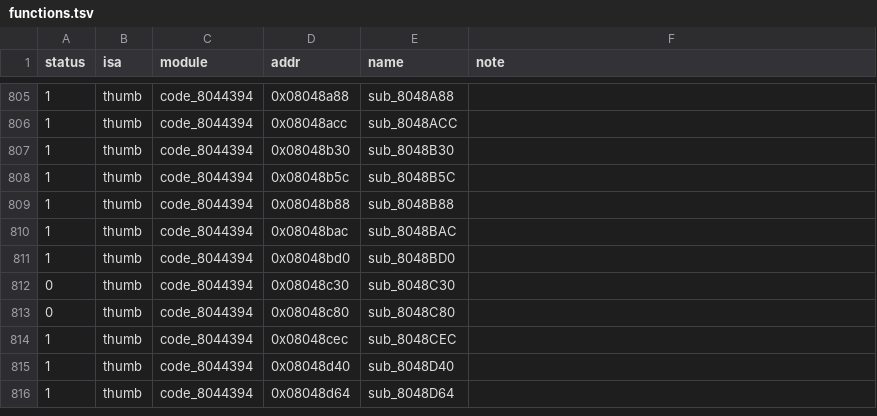
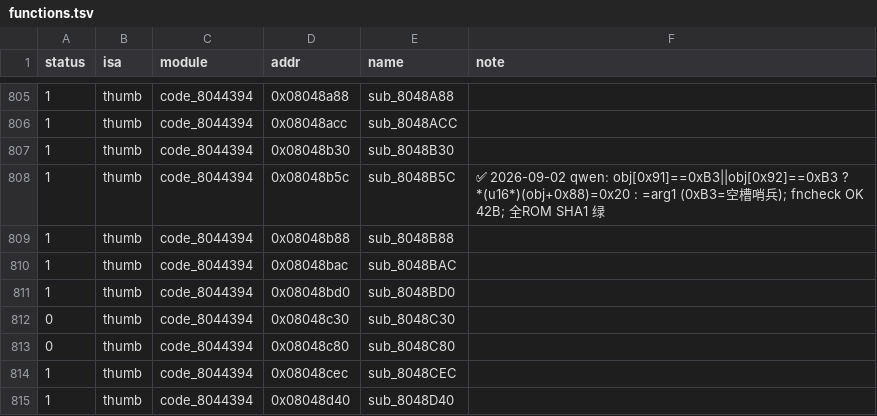
Before and after one commit to defcdgg/ll, a TSV file: functions.tsv, drawn as a sheet; only a part is shown, gaps mark what is left out; the shorter side is filled out with more unchanged rows.

```diff
--- a/functions.tsv
+++ b/functions.tsv
@@ -807,3 +807,3 @@ status	isa	module	addr	name	note
 1	thumb	code_8044394	0x08048b30	sub_8048B30	
-1	thumb	code_8044394	0x08048b5c	sub_8048B5C	
+1	thumb	code_8044394	0x08048b5c	sub_8048B5C	✅ 2026-09-02 qwen: obj[0x91]==0xB3||obj[0x92]==0xB3 ? *(u16*)(obj+0x88)=0x20 : =arg1 (0xB3=空槽哨兵); fncheck OK 42B; 全ROM SHA1 绿
 1	thumb	code_8044394	0x08048b88	sub_8048B88	
```
Also changed, not shown: 2 other files.
